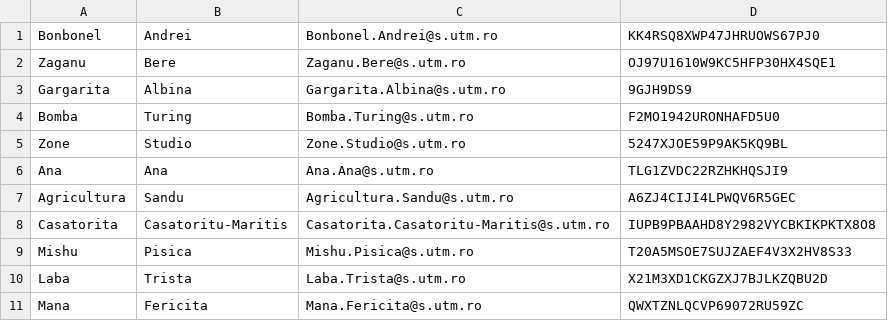
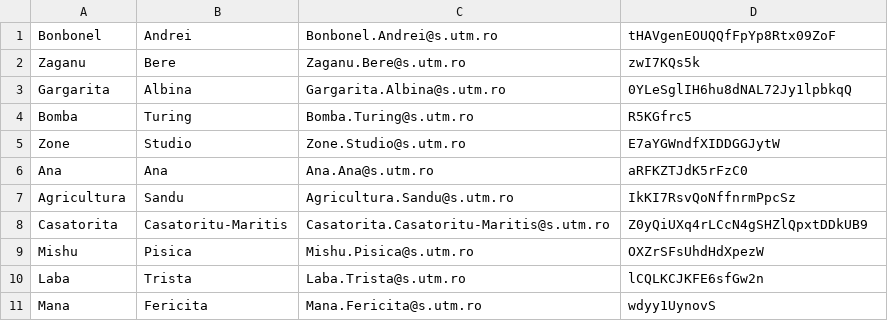
Before and after one commit to MihaiHoinarescu/TemeJava, a CSV file: outputs/accounts.csv, drawn as a sheet.

```diff
--- a/outputs/accounts.csv
+++ b/outputs/accounts.csv
@@ -1,11 +1,11 @@
-Bonbonel,Andrei,Bonbonel.Andrei@s.utm.ro,KK4RSQ8XWP47JHRUOWS67PJ0
-Zaganu,Bere,Zaganu.Bere@s.utm.ro,OJ97U1610W9KC5HFP30HX4SQE1
-Gargarita,Albina,Gargarita.Albina@s.utm.ro,9GJH9DS9
-Bomba,Turing,Bomba.Turing@s.utm.ro,F2MO1942URONHAFD5U0
-Zone,Studio,Zone.Studio@s.utm.ro,5247XJOE59P9AK5KQ9BL
-Ana,Ana,Ana.Ana@s.utm.ro,TLG1ZVDC22RZHKHQSJI9
-Agricultura,Sandu,Agricultura.Sandu@s.utm.ro,A6ZJ4CIJI4LPWQV6R5GEC
-Casatorita,Casatoritu-Maritis,Casatorita.Casatoritu-Maritis@s.utm.ro,IUPB9PBAAHD8Y2982VYCBKIKPKTX8O8
-Mishu,Pisica,Mishu.Pisica@s.utm.ro,T20A5MSOE7SUJZAEF4V3X2HV8S33
-Laba,Trista,Laba.Trista@s.utm.ro,X21M3XD1CKGZXJ7BJLKZQBU2D
-Mana,Fericita,Mana.Fericita@s.utm.ro,QWXTZNLQCVP69072RU59ZC
+Bonbonel,Andrei,Bonbonel.Andrei@s.utm.ro,tHAVgenEOUQQfFpYp8Rtx09ZoF
+Zaganu,Bere,Zaganu.Bere@s.utm.ro,zwI7KQs5k
+Gargarita,Albina,Gargarita.Albina@s.utm.ro,0YLeSglIH6hu8dNAL72Jy1lpbkqQ
+Bomba,Turing,Bomba.Turing@s.utm.ro,R5KGfrc5
+Zone,Studio,Zone.Studio@s.utm.ro,E7aYGWndfXIDDGGJytW
+Ana,Ana,Ana.Ana@s.utm.ro,aRFKZTJdK5rFzC0
+Agricultura,Sandu,Agricultura.Sandu@s.utm.ro,IkKI7RsvQoNffnrmPpcSz
+Casatorita,Casatoritu-Maritis,Casatorita.Casatoritu-Maritis@s.utm.ro,Z0yQiUXq4rLCcN4gSHZlQpxtDDkUB9
+Mishu,Pisica,Mishu.Pisica@s.utm.ro,OXZrSFsUhdHdXpezW
+Laba,Trista,Laba.Trista@s.utm.ro,lCQLKCJKFE6sfGw2n
+Mana,Fericita,Mana.Fericita@s.utm.ro,wdyy1UynovS
```
Also changed, not shown: 18 other files.
